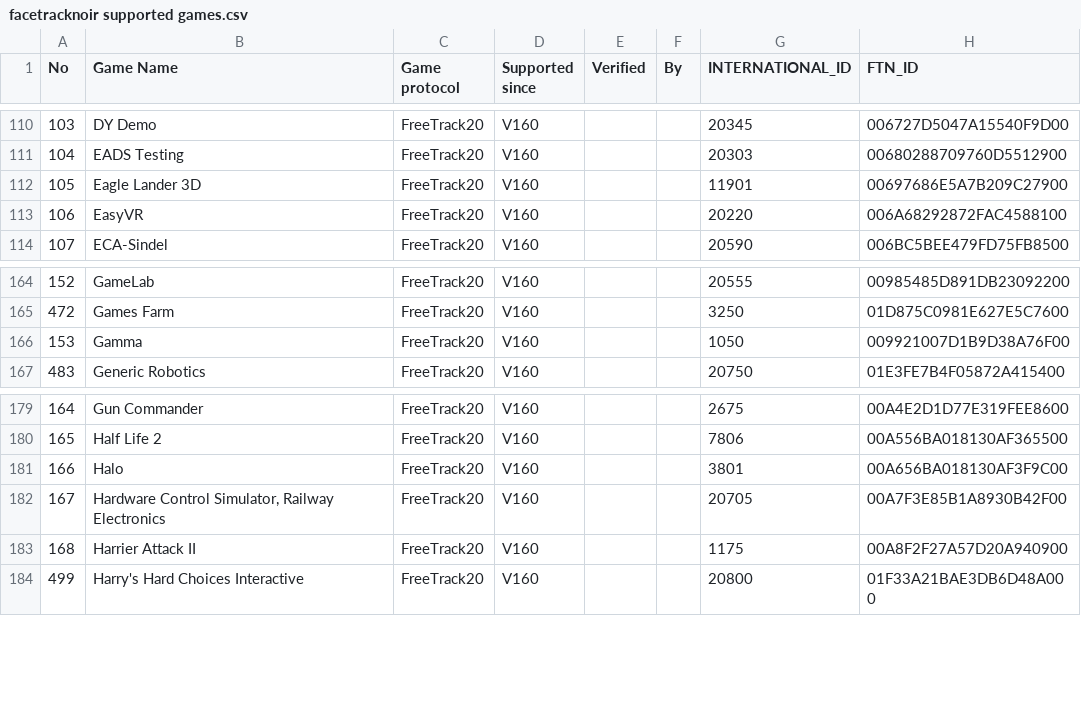
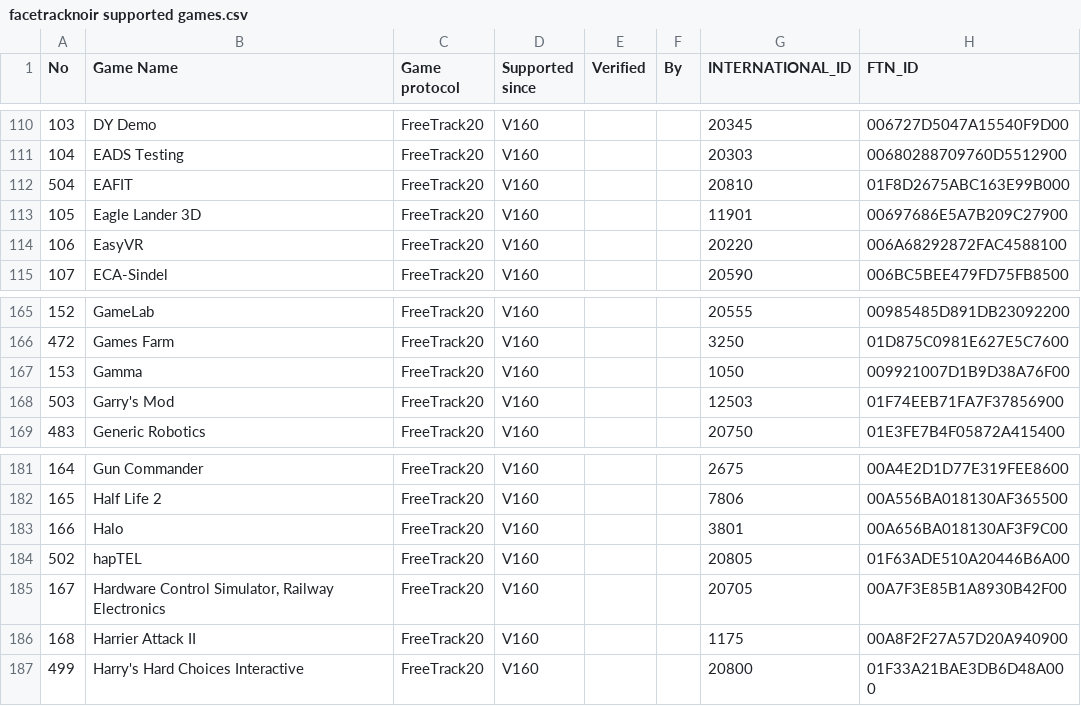
Before and after one commit to opentrack/opentrack, a CSV file: bin/settings/facetracknoir supported games.csv, drawn as a sheet; only a part is shown, gaps mark what is left out; the diff names each change by its address in the sheet, - before the commit and + after, or states it on an @@ line.

Commit message:
New game support

```diff
--- a/bin/settings/facetracknoir supported games.csv
+++ b/bin/settings/facetracknoir supported games.csv
+row 112: 504 | EAFIT | FreeTrack20 | V160 |  |  | 20810 | 01F8D2675ABC163E99B000
+row 168: 503 | Garry's Mod | FreeTrack20 | V160 |  |  | 12503 | 01F74EEB71FA7F37856900
+row 184: 502 | hapTEL | FreeTrack20 | V160 |  |  | 20805 | 01F63ADE510A20446B6A00
```
